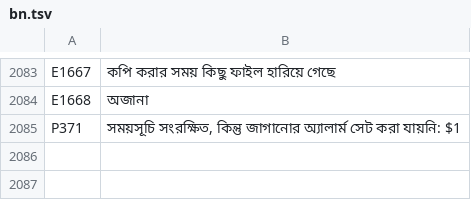
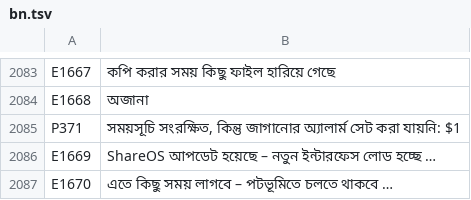
Before and after one commit to UniqueDroid/ShareOS, a TSV file: tools/i18n/bn.tsv, drawn as a sheet; only a part is shown, gaps mark what is left out; the diff names each change by its address in the sheet, - before the commit and + after, or states it on an @@ line.

```diff
--- a/tools/i18n/bn.tsv
+++ b/tools/i18n/bn.tsv
+row 2086: E1669 | ShareOS আপডেট হয়েছে – নতুন ইন্টারফেস লোড হচ্ছে …
+row 2087: E1670 | এতে কিছু সময় লাগবে – পটভূমিতে চলতে থাকবে …
```
Also changed, not shown: tools/i18n/ar.tsv, tools/i18n/de.tsv, 27 other files.
